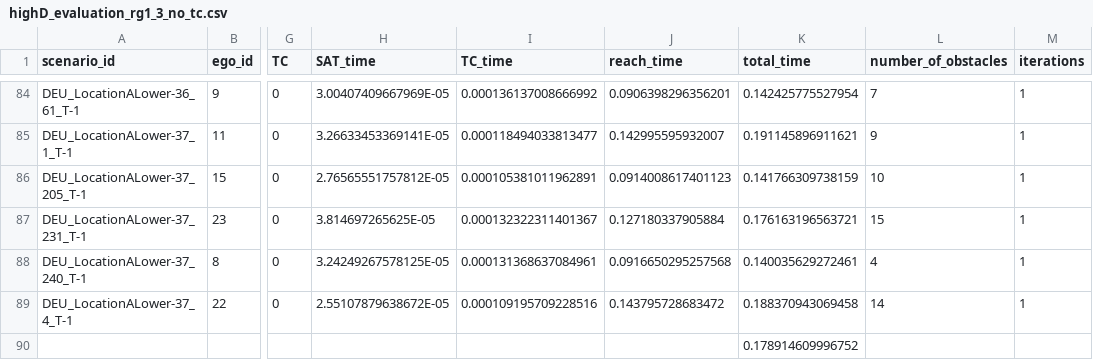
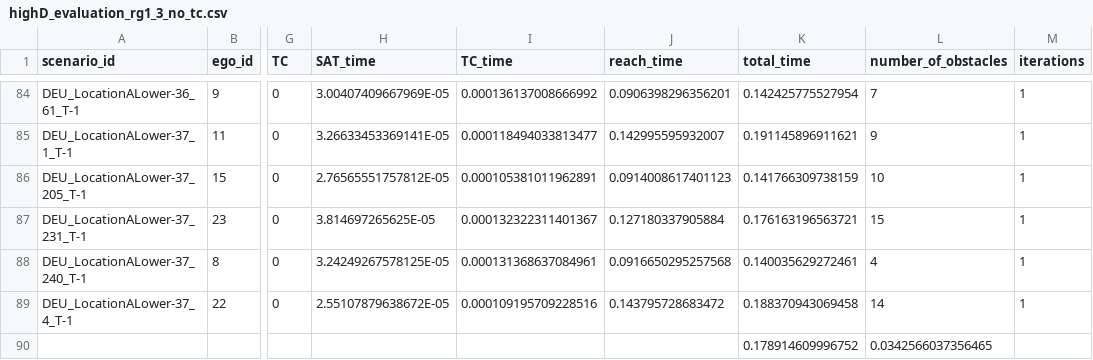
Before and after one commit to LiShuaiyi/vp-repairer, a CSV file: evaluation/highD_evaluation_rg1_3_no_tc.csv, drawn as a sheet; only a part is shown, gaps mark what is left out; the diff names each change by its address in the sheet, - before the commit and + after, or states it on an @@ line.

```diff
--- a/evaluation/highD_evaluation_rg1_3_no_tc.csv
+++ b/evaluation/highD_evaluation_rg1_3_no_tc.csv
-L90 (number_of_obstacles): (empty)
+L90 (number_of_obstacles): 0.0342566037356465
```
Also changed, not shown: evaluation/highD_evaluation_rg1_3_clrrt.csv, evaluation/inD_evaluation_rin1_4_no_tc.csv, 3 other files.
